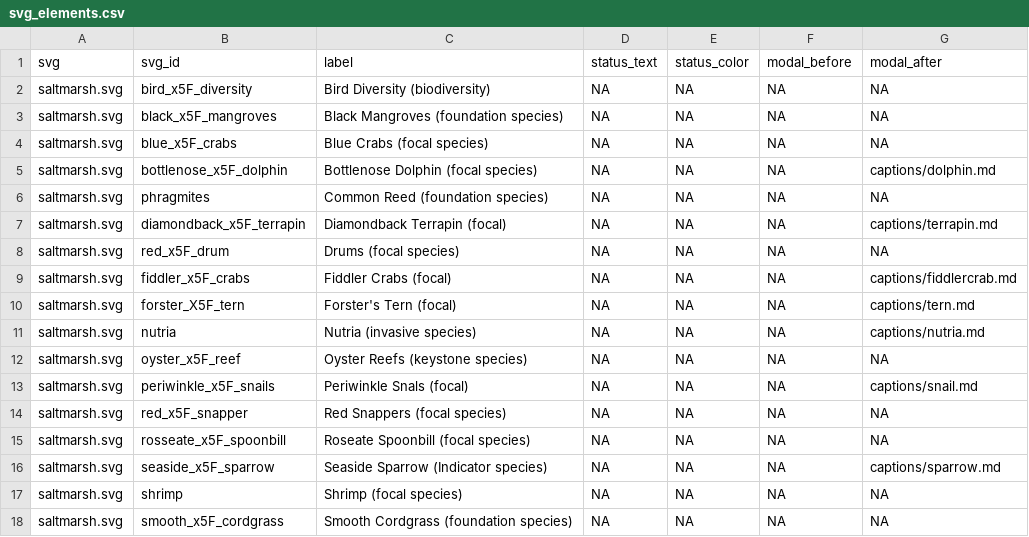
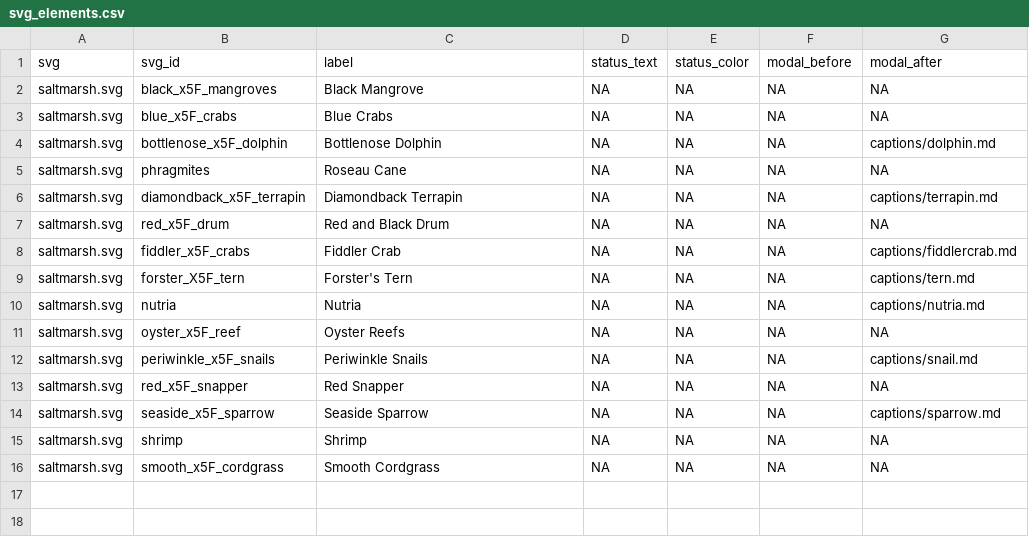
Before and after one commit to mhepner90/LUMCON_ODOTCOMM18, a CSV file: svg_elements.csv, drawn as a sheet.

Commit message:
removed qualifers and rossette spoonbill and bird diversity

```diff
--- a/svg_elements.csv
+++ b/svg_elements.csv
@@ -1,18 +1,16 @@
 svg,svg_id,label,status_text,status_color,modal_before,modal_after
-saltmarsh.svg,bird_x5F_diversity,Bird Diversity (biodiversity),NA,NA,NA,NA
-saltmarsh.svg,black_x5F_mangroves,Black Mangroves (foundation species),NA,NA,NA,NA
-saltmarsh.svg,blue_x5F_crabs,Blue Crabs (focal species),NA,NA,NA,NA
-saltmarsh.svg,bottlenose_x5F_dolphin,Bottlenose Dolphin (focal species),NA,NA,NA,captions/dolphin.md
-saltmarsh.svg,phragmites,Common Reed (foundation species),NA,NA,NA,NA
-saltmarsh.svg,diamondback_x5F_terrapin,Diamondback Terrapin (focal),NA,NA,NA,captions/terrapin.md
-saltmarsh.svg,red_x5F_drum,Drums (focal species),NA,NA,NA,NA
-saltmarsh.svg,fiddler_x5F_crabs,Fiddler Crabs (focal),NA,NA,NA,captions/fiddlercrab.md
-saltmarsh.svg,forster_X5F_tern ,Forster's Tern (focal),NA,NA,NA,captions/tern.md
-saltmarsh.svg,nutria,Nutria (invasive species),NA,NA,NA,captions/nutria.md
-saltmarsh.svg,oyster_x5F_reef,Oyster Reefs (keystone species),NA,NA,NA,NA
-saltmarsh.svg,periwinkle_x5F_snails,Periwinkle Snals (focal),NA,NA,NA,captions/snail.md
-saltmarsh.svg,red_x5F_snapper,Red Snappers (focal species),NA,NA,NA,NA
-saltmarsh.svg,rosseate_x5F_spoonbill,Roseate Spoonbill (focal species),NA,NA,NA,NA
-saltmarsh.svg,seaside_x5F_sparrow,Seaside Sparrow (Indicator species),NA,NA,NA,captions/sparrow.md
-saltmarsh.svg,shrimp,Shrimp (focal species),NA,NA,NA,NA
-saltmarsh.svg,smooth_x5F_cordgrass,Smooth Cordgrass (foundation species),NA,NA,NA,NA
+saltmarsh.svg,black_x5F_mangroves,Black Mangrove,NA,NA,NA,NA
+saltmarsh.svg,blue_x5F_crabs,Blue Crabs ,NA,NA,NA,NA
+saltmarsh.svg,bottlenose_x5F_dolphin,Bottlenose Dolphin ,NA,NA,NA,captions/dolphin.md
+saltmarsh.svg,phragmites,Roseau Cane,NA,NA,NA,NA
+saltmarsh.svg,diamondback_x5F_terrapin,Diamondback Terrapin ,NA,NA,NA,captions/terrapin.md
+saltmarsh.svg,red_x5F_drum,Red and Black Drum,NA,NA,NA,NA
+saltmarsh.svg,fiddler_x5F_crabs,Fiddler Crab,NA,NA,NA,captions/fiddlercrab.md
+saltmarsh.svg,forster_X5F_tern ,Forster's Tern ,NA,NA,NA,captions/tern.md
+saltmarsh.svg,nutria,Nutria ,NA,NA,NA,captions/nutria.md
+saltmarsh.svg,oyster_x5F_reef,Oyster Reefs ,NA,NA,NA,NA
+saltmarsh.svg,periwinkle_x5F_snails,Periwinkle Snails,NA,NA,NA,captions/snail.md
+saltmarsh.svg,red_x5F_snapper,Red Snapper ,NA,NA,NA,NA
+saltmarsh.svg,seaside_x5F_sparrow,Seaside Sparrow ,NA,NA,NA,captions/sparrow.md
+saltmarsh.svg,shrimp,Shrimp ,NA,NA,NA,NA
+saltmarsh.svg,smooth_x5F_cordgrass,Smooth Cordgrass ,NA,NA,NA,NA
```
